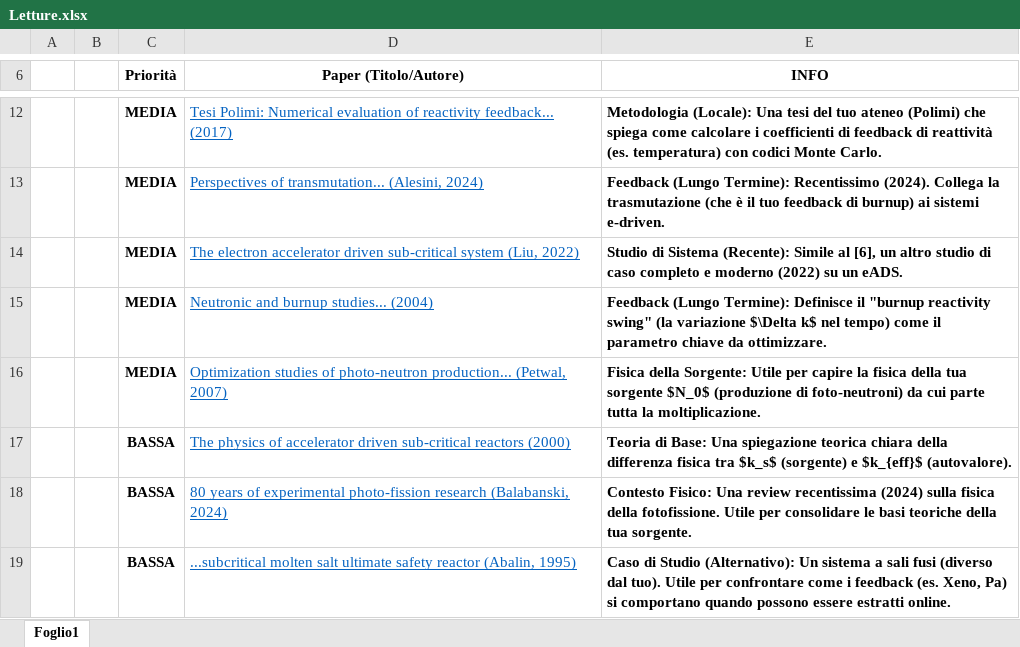
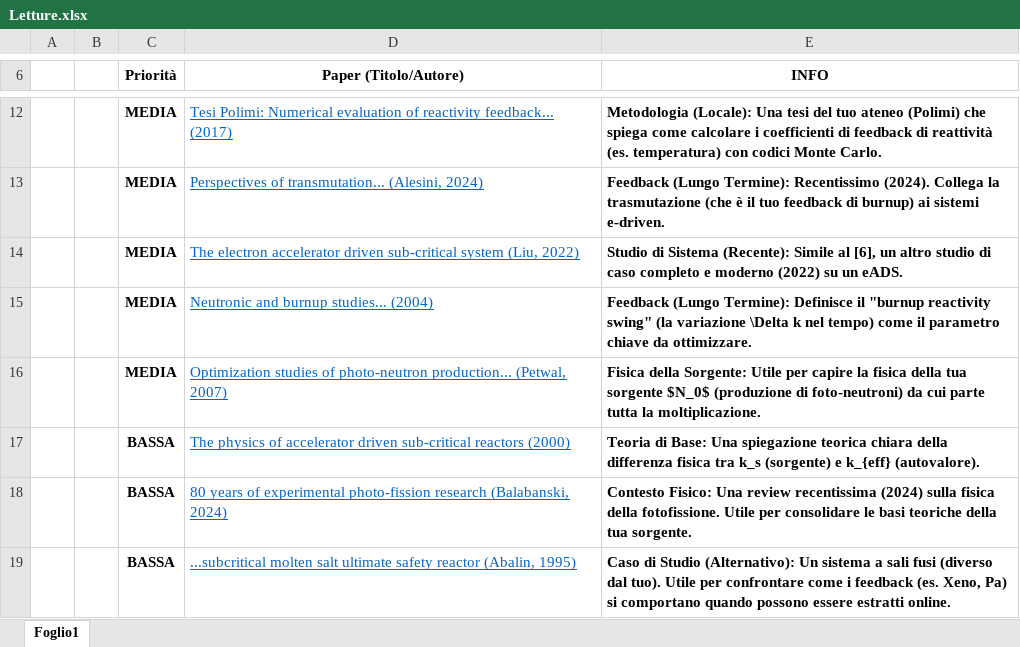
Before and after one commit to oblivion0218/Tesi-Magistrale, an Excel workbook: Letture.xlsx, sheet Foglio1, drawn as a sheet; only a part is shown, gaps mark what is left out; values as stored, in another font and other column widths than the file's, no borders; the diff names each change by its address in the sheet, - before the commit and + after, or states it on an @@ line.

```diff
--- a/Letture.xlsx (sheet Foglio1)
+++ b/Letture.xlsx (sheet Foglio1)
-E15 (INFO): …(la variazione $\Delta k$ nel tempo)…
+E15 (INFO): …(la variazione \Delta k nel tempo)…
-E17 (INFO): …fisica tra $k_s$ (sorgente) e $k_{eff}$ (autovalore).
+E17 (INFO): …fisica tra k_s (sorgente) e k_{eff} (autovalore).
```
Also changed, not shown: 1 other file.
